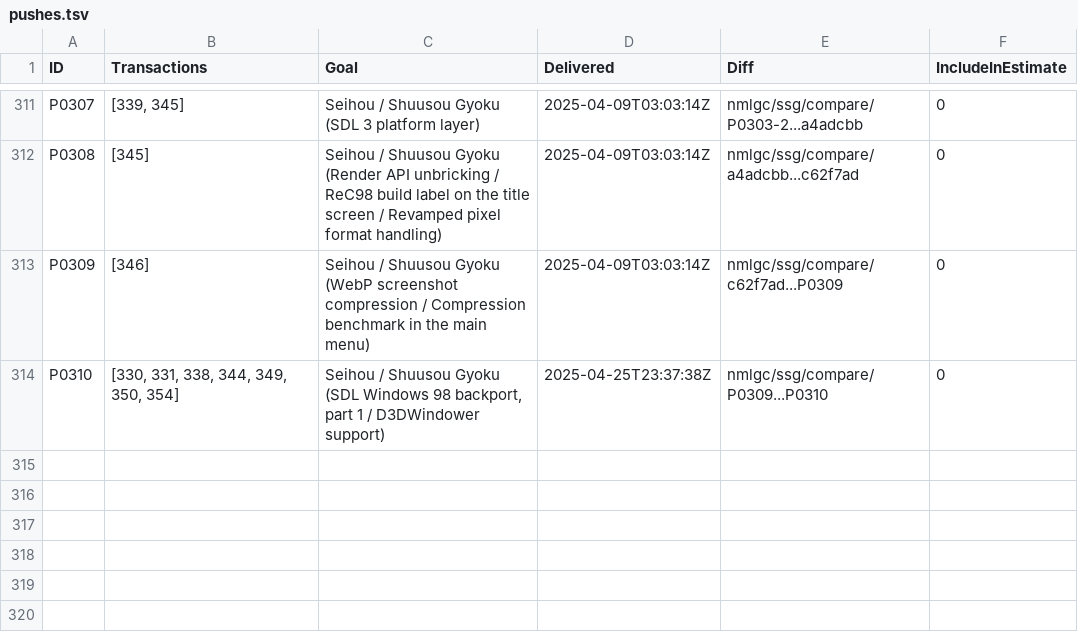
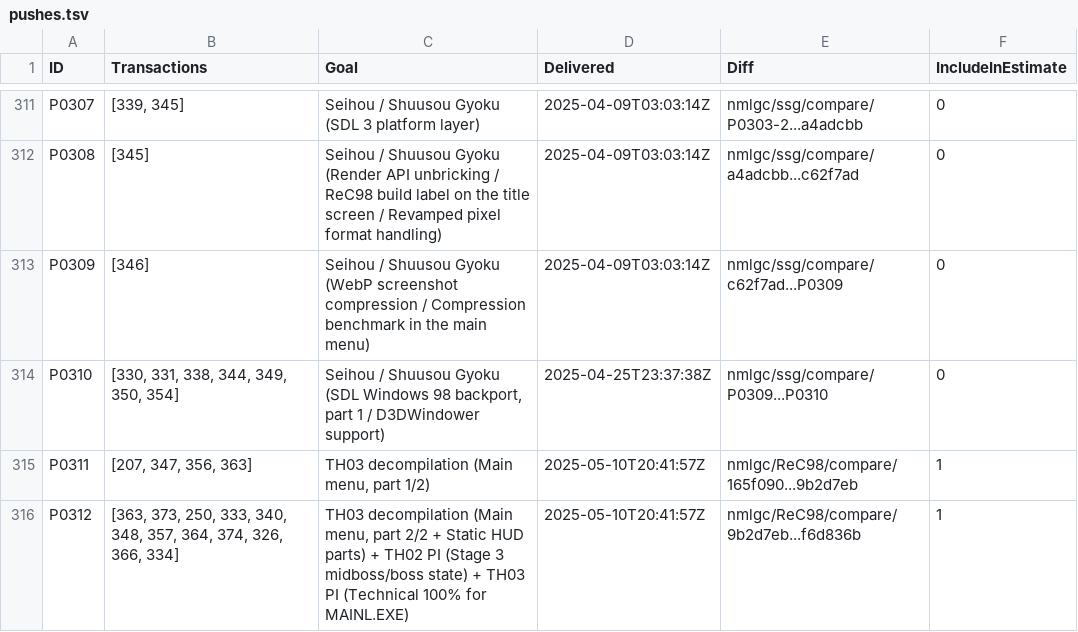
Before and after one commit to nmlgc/rec98.nmlgc.net, a TSV file: db/pushes.tsv, drawn as a sheet; only a part is shown, gaps mark what is left out.

Commit message:
[🚚] Deliver P0311-P0312 (TH03 OP.EXE 100% + HUD + MAINL.EXE PI / TH02 PI)
Summary: https://rec98.nmlgc.net/blog/2025-05-10

Funded by [Anonymous], 32th System, Blue Bolt, and iruleatgames.

```diff
--- a/db/pushes.tsv
+++ b/db/pushes.tsv
@@ -314 +314,3 @@ P0309	[346]	Seihou / Shuusou Gyoku (WebP screenshot compression / Compression be
 P0310	[330, 331, 338, 344, 349, 350, 354]	Seihou / Shuusou Gyoku (SDL Windows 98 backport, part 1 / D3DWindower support)	2025-04-25T23:37:38Z	nmlgc/ssg/compare/P0309...P0310	0
+P0311	[207, 347, 356, 363]	TH03 decompilation (Main menu, part 1/2)	2025-05-10T20:41:57Z	nmlgc/ReC98/compare/165f090...9b2d7eb	1
+P0312	[363, 373, 250, 333, 340, 348, 357, 364, 374, 326, 366, 334]	TH03 decompilation (Main menu, part 2/2 + Static HUD parts) + TH02 PI (Stage 3 midboss/boss state) + TH03 PI (Technical 100% for MAINL.EXE)	2025-05-10T20:41:57Z	nmlgc/ReC98/compare/9b2d7eb...f6d836b	1
```
Also changed, not shown: db/blog_tags.tsv, db/transactions.tsv, 26 other files.
